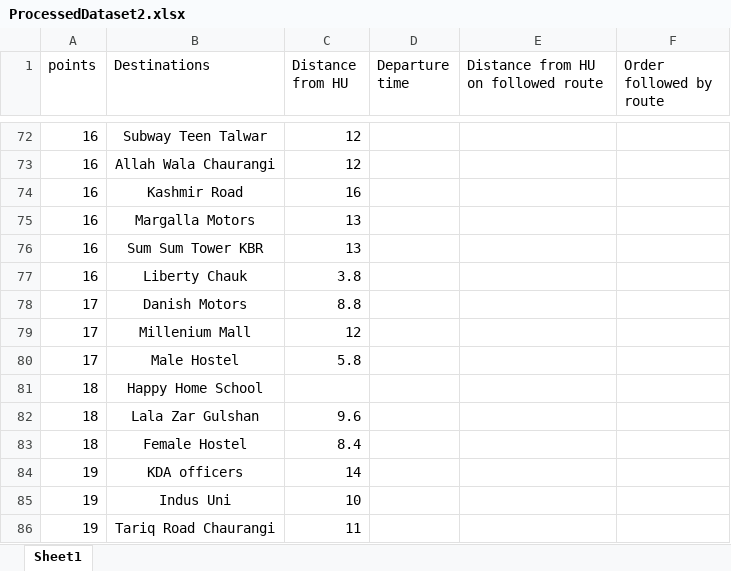
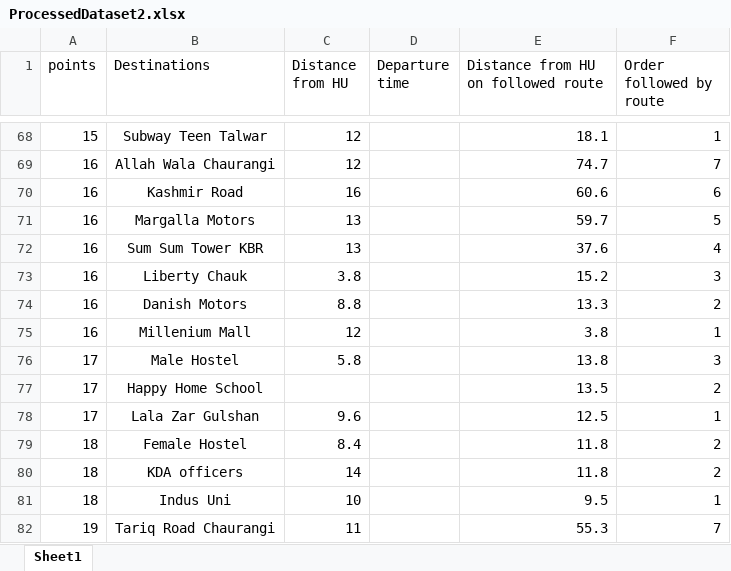
Before and after one commit to hu-dsa-spring-2019/project-oak, an Excel workbook: Documentation/ProcessedDataset2.xlsx, sheet Sheet1, drawn as a sheet; only a part is shown, gaps mark what is left out; values as stored, in another font and other column widths than the file's, no borders; addresses are those after the commit; the diff covers the shown part only; the diff names each change by its address in the sheet, - before the commit and + after, or states it on an @@ line.

```diff
--- a/Documentation/ProcessedDataset2.xlsx (sheet Sheet1)
+++ b/Documentation/ProcessedDataset2.xlsx (sheet Sheet1)
-A68 (points): 16
+A68 (points): 15
-E68: (empty)
+E68: 18.1
-F68 (Order followed by route): (empty)
+F68 (Order followed by route): 1
-E69: (empty)
+E69: 74.7
-F69 (Order followed by route): (empty)
+F69 (Order followed by route): 7
-E70: (empty)
+E70: 60.6
-F70 (Order followed by route): (empty)
+F70 (Order followed by route): 6
-E71: (empty)
+E71: 59.7
-F71 (Order followed by route): (empty)
+F71 (Order followed by route): 5
-E72: (empty)
+E72: 37.6
-F72 (Order followed by route): (empty)
+F72 (Order followed by route): 4
-E73: (empty)
+E73: 15.2
-F73 (Order followed by route): (empty)
+F73 (Order followed by route): 3
-A74:A75 (points): 17
+A74:A75 (points): 16
-E74: (empty)
+E74: 13.3
-F74 (Order followed by route): (empty)
+F74 (Order followed by route): 2
-E75: (empty)
+E75: 3.8
-F75 (Order followed by route): (empty)
+F75 (Order followed by route): 1
-E76: (empty)
+E76: 13.8
-F76 (Order followed by route): (empty)
+F76 (Order followed by route): 3
-A77:A78 (points): 18
+A77:A78 (points): 17
-E77: (empty)
+E77: 13.5
-F77 (Order followed by route): (empty)
+F77 (Order followed by route): 2
-E78: (empty)
+E78: 12.5
-F78 (Order followed by route): (empty)
+F78 (Order followed by route): 1
-E79:E80: (empty)
+E79:E80: 11.8
-F79:F80 (Order followed by route): (empty)
+F79:F80 (Order followed by route): 2
-A80:A81 (points): 19
+A80:A81 (points): 18
-E81: (empty)
+E81: 9.5
-F81 (Order followed by route): (empty)
+F81 (Order followed by route): 1
-E82: (empty)
+E82: 55.3
-F82 (Order followed by route): (empty)
+F82 (Order followed by route): 7
```
Also changed, not shown: 4 removed rows and 58 edited cells elsewhere in this sheet.
